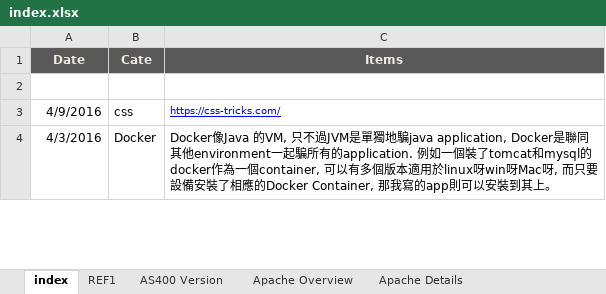
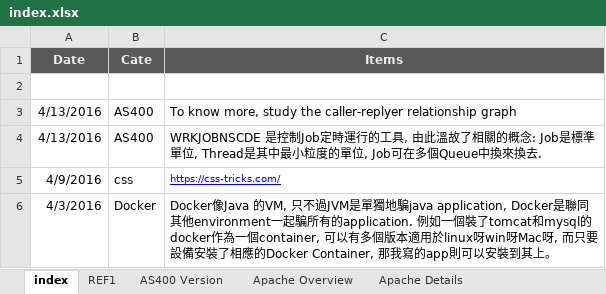
Before and after one commit to mylesieong/code_library, an Excel workbook: index.xlsx, sheet index, drawn as a sheet; only a part is shown; values as stored, in another font and other column widths than the file's, no borders; charts and pictures not drawn; the diff names each change by its address in the sheet, - before the commit and + after, or states it on an @@ line.

```diff
--- a/index.xlsx (sheet index)
+++ b/index.xlsx (sheet index)
+row 3: 4/13/2016 | AS400 | To know more, study the caller-replyer relationship graph
+row 4: 4/13/2016 | AS400 | WRKJOBNSCDE 是控制Job定時運行的工具, 由此溫故了相關的概念: Job是標準單位, Thread是其中最小粒度的單位, Job可在多個Queue中換來換去.
```
Also changed, not shown: charts or pictures, sql_lib.xlsx.
